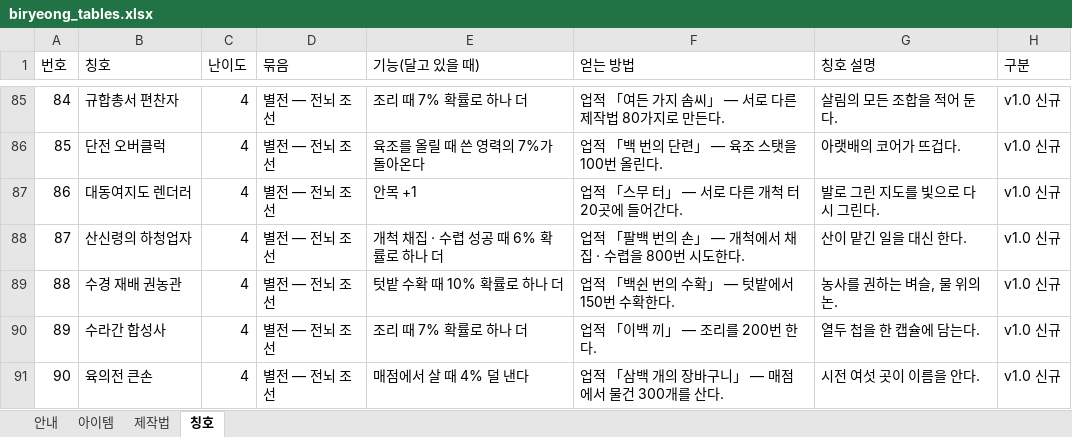
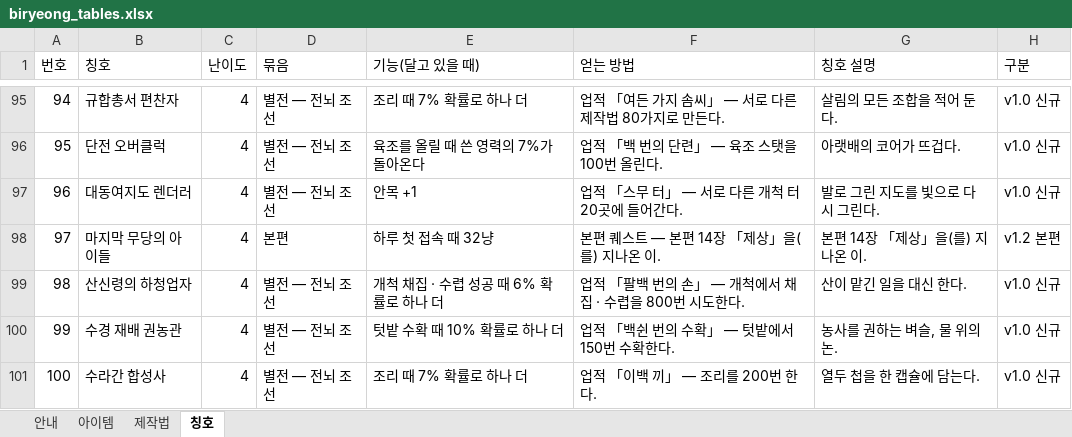
Before and after one commit to loving6440-crypto/biryung, an Excel workbook: biryeong_tables.xlsx, sheet 칭호, drawn as a sheet; only a part is shown, gaps mark what is left out; the shorter side is filled out with more unchanged rows; values as stored, in another font and other column widths than the file's, no cell formats; the diff covers the shown part only; the diff names each change by its address in the sheet, - before the commit and + after, or states it on an @@ line.

```diff
--- a/biryeong_tables.xlsx (sheet 칭호)
+++ b/biryeong_tables.xlsx (sheet 칭호)
@@ column A (번호) renumbered from row 35 down @@
+row 98: 97 | 마지막 무당의 아이들 | 4 | 본편 | 하루 첫 접속 때 32냥 | 본편 퀘스트 — 본편 14장 「제상」을(를) 지나온 이. | 본편 14장 「제상」을(를) 지나온 이. | v1.2 본편
```
Also changed, not shown: 17 added rows elsewhere in this sheet, sheet 아이템, sheet 제작법, sheet 안내, cell formats, formulas that keep their value, charts or pictures, 45 other files.
